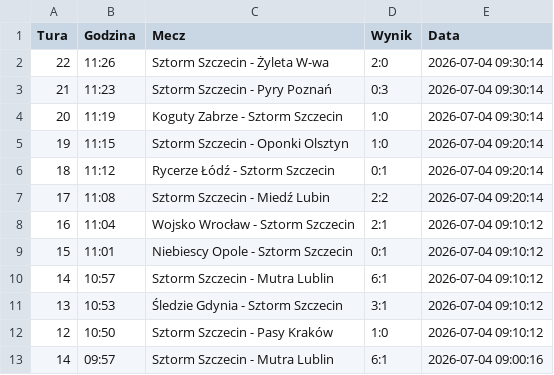
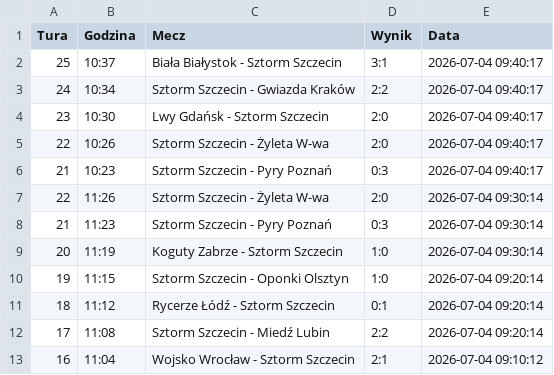
Before and after one commit to tesar13/Promocje, a CSV file: wyniki.csv, drawn as a sheet; only a part is shown; the shorter side is filled out with more unchanged rows; the diff names each change by its address in the sheet, - before the commit and + after, or states it on an @@ line.

Commit message:
Aktualizacja wynikow 2026-07-04 09:40:17

```diff
--- a/wyniki.csv
+++ b/wyniki.csv
+row 2: 25 | 10:37 | Biała Białystok - Sztorm Szczecin | 3:1 | 2026-07-04 09:40:17
+row 3: 24 | 10:34 | Sztorm Szczecin - Gwiazda Kraków | 2:2 | 2026-07-04 09:40:17
+row 4: 23 | 10:30 | Lwy Gdańsk - Sztorm Szczecin | 2:0 | 2026-07-04 09:40:17
+row 5: 22 | 10:26 | Sztorm Szczecin - Żyleta W-wa | 2:0 | 2026-07-04 09:40:17
+row 6: 21 | 10:23 | Sztorm Szczecin - Pyry Poznań | 0:3 | 2026-07-04 09:40:17
```
